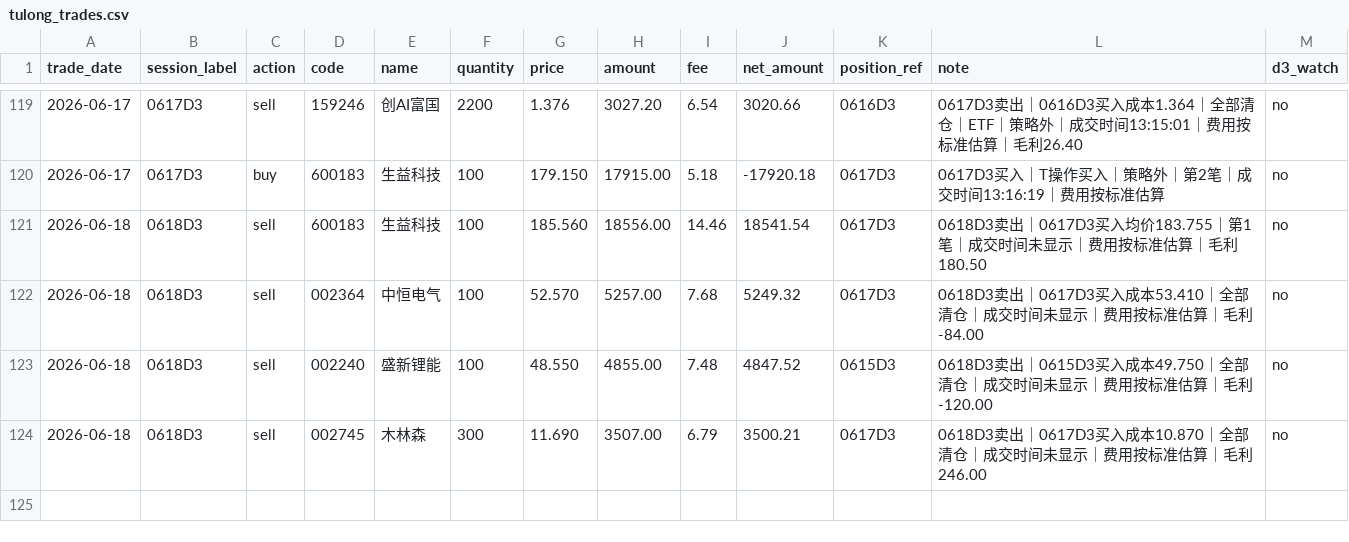
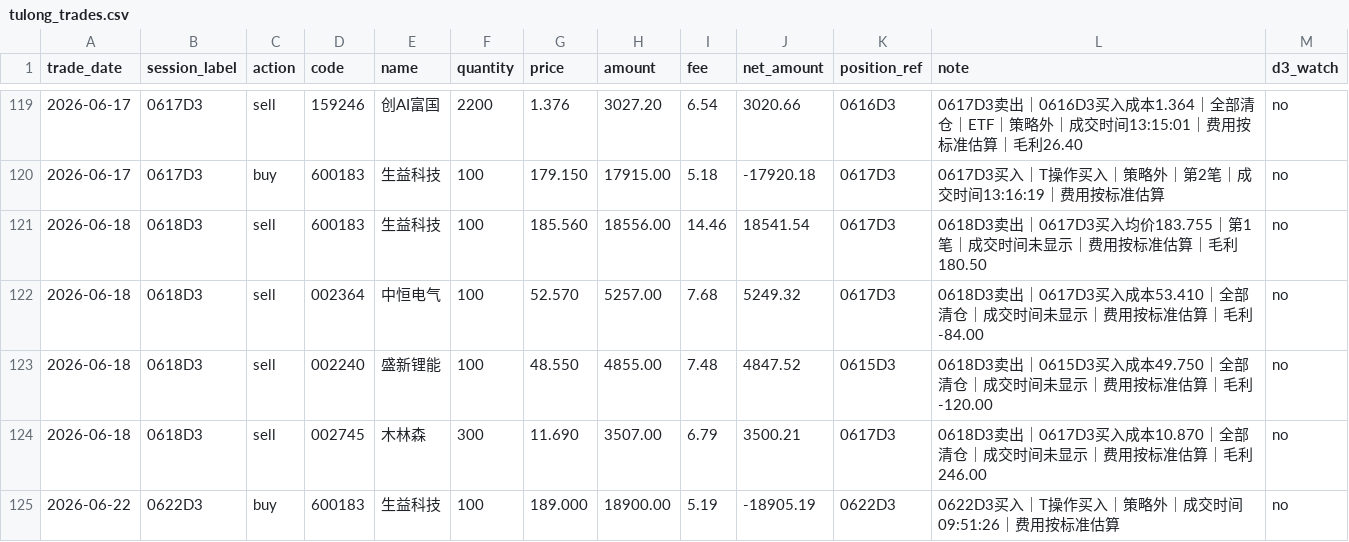
Before and after one commit to dacaochang9527/hermes-jarvis, a CSV file: skills/finance/stock-strategy-assistant/data/trades/tulong_trades.csv, drawn as a sheet; only a part is shown, gaps mark what is left out.

```diff
--- a/skills/finance/stock-strategy-assistant/data/trades/tulong_trades.csv
+++ b/skills/finance/stock-strategy-assistant/data/trades/tulong_trades.csv
@@ -124 +124,2 @@ trade_date,session_label,action,code,name,quantity,price,amount,fee,net_amount,p
 2026-06-18,0618D3,sell,002745,木林森,300,11.690,3507.00,6.79,3500.21,0617D3,0618D3卖出｜0617D3买入成本10.870｜全部清仓｜成交时间未显示｜费用按标准估算｜毛利246.00,no
+2026-06-22,0622D3,buy,600183,生益科技,100,189.000,18900.00,5.19,-18905.19,0622D3,0622D3买入｜T操作买入｜策略外｜成交时间09:51:26｜费用按标准估算,no
```
Also changed, not shown: 36 other files.
